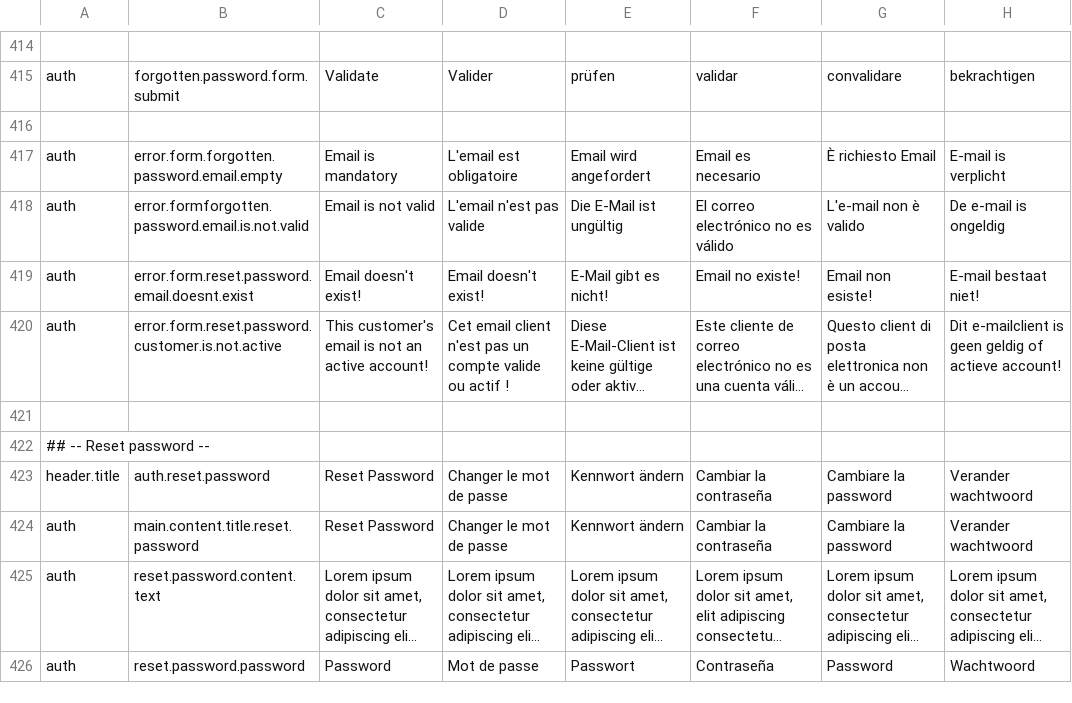
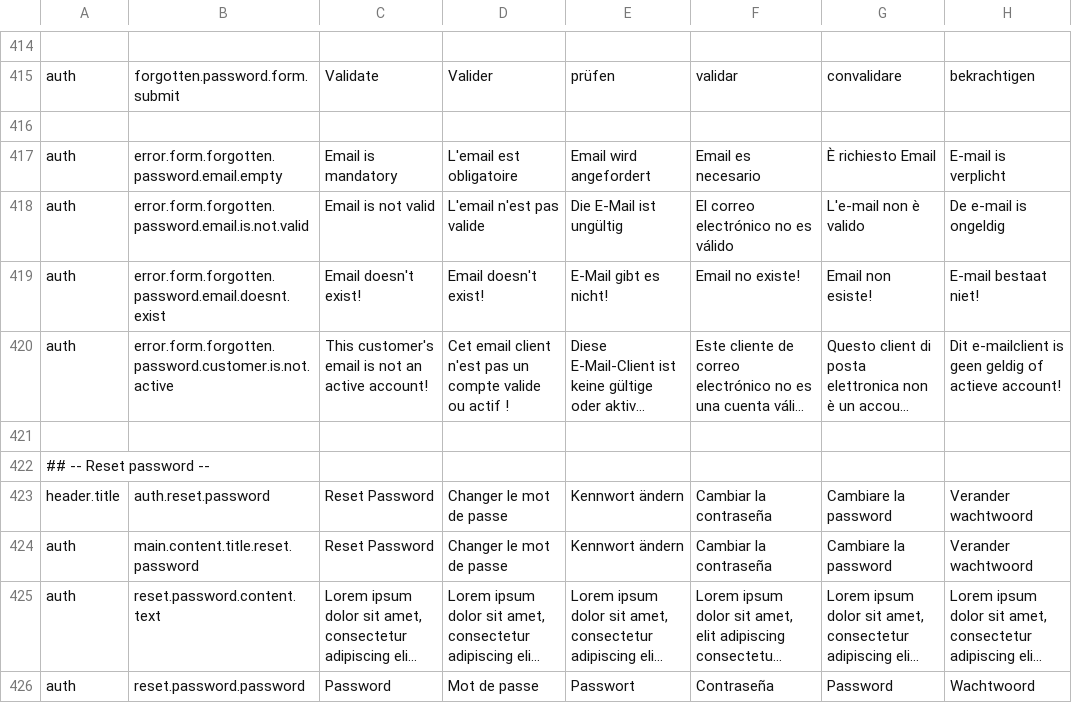
Before and after one commit to qalingo/qalingo-i18n, a CSV file: qalingo-i18n/src/main/resources/input/TranslationQalingoFrontofficeMessages.csv, drawn as a sheet; only a part is shown, gaps mark what is left out; long unchanged cells end in …; the diff names each change by its address in the sheet, - before the commit and + after, or states it on an @@ line.

Commit message:
fix

```diff
--- a/qalingo-i18n/src/main/resources/input/TranslationQalingoFrontofficeMessages.csv
+++ b/qalingo-i18n/src/main/resources/input/TranslationQalingoFrontofficeMessages.csv
-B418: error.formforgotten.password.email.is.not.valid
+B418: error.form.forgotten.password.email.is.not.valid
-B419: error.form.reset.password.email.doesnt.exist
+B419: error.form.forgotten.password.email.doesnt.exist
-B420: error.form.reset.password.customer.is.not.active
+B420: error.form.forgotten.password.customer.is.not.active
```
